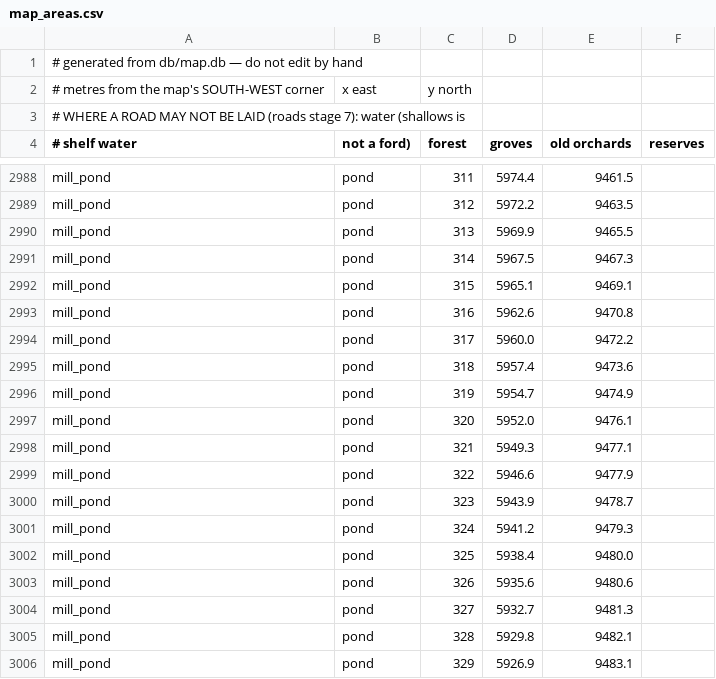
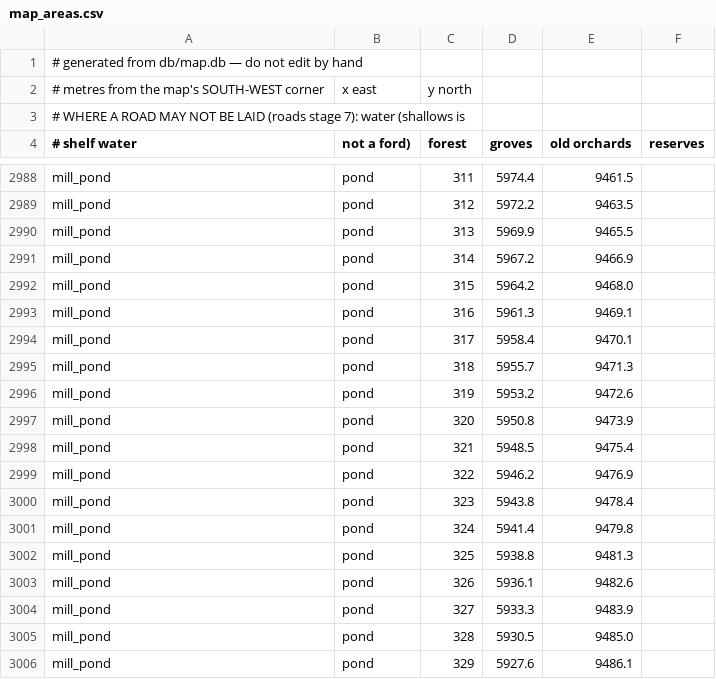
Before and after one commit to algb006/kolkhoz_root, a CSV file: tables/map_areas.csv, drawn as a sheet; only a part is shown, gaps mark what is left out; the diff covers the shown part only.

```diff
--- a/tables/map_areas.csv
+++ b/tables/map_areas.csv
@@ -2990,17 +2990,17 @@ mill_pond,pond,312,5972.2,9463.5
 mill_pond,pond,313,5969.9,9465.5
-mill_pond,pond,314,5967.5,9467.3
-mill_pond,pond,315,5965.1,9469.1
-mill_pond,pond,316,5962.6,9470.8
-mill_pond,pond,317,5960.0,9472.2
-mill_pond,pond,318,5957.4,9473.6
-mill_pond,pond,319,5954.7,9474.9
-mill_pond,pond,320,5952.0,9476.1
-mill_pond,pond,321,5949.3,9477.1
-mill_pond,pond,322,5946.6,9477.9
-mill_pond,pond,323,5943.9,9478.7
-mill_pond,pond,324,5941.2,9479.3
-mill_pond,pond,325,5938.4,9480.0
-mill_pond,pond,326,5935.6,9480.6
-mill_pond,pond,327,5932.7,9481.3
-mill_pond,pond,328,5929.8,9482.1
-mill_pond,pond,329,5926.9,9483.1
+mill_pond,pond,314,5967.2,9466.9
+mill_pond,pond,315,5964.2,9468.0
+mill_pond,pond,316,5961.3,9469.1
+mill_pond,pond,317,5958.4,9470.1
+mill_pond,pond,318,5955.7,9471.3
+mill_pond,pond,319,5953.2,9472.6
+mill_pond,pond,320,5950.8,9473.9
+mill_pond,pond,321,5948.5,9475.4
+mill_pond,pond,322,5946.2,9476.9
+mill_pond,pond,323,5943.8,9478.4
+mill_pond,pond,324,5941.4,9479.8
+mill_pond,pond,325,5938.8,9481.3
+mill_pond,pond,326,5936.1,9482.6
+mill_pond,pond,327,5933.3,9483.9
+mill_pond,pond,328,5930.5,9485.0
+mill_pond,pond,329,5927.6,9486.1
```
Also changed, not shown: 69 edited cells elsewhere in this file.
